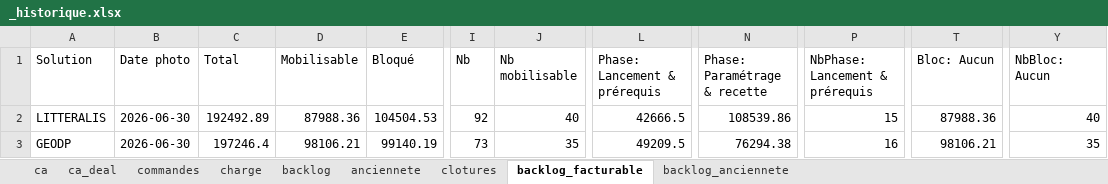
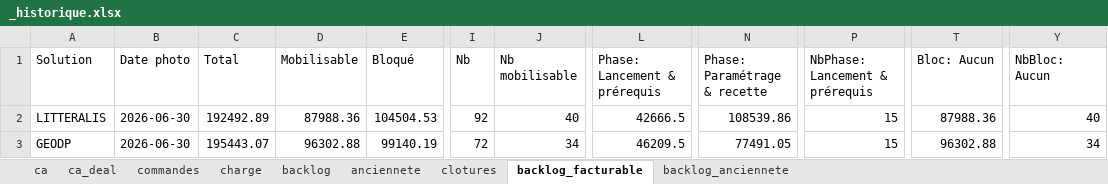
Before and after one commit to MathildePanierDelivery/jira-export, an Excel workbook: _historique.xlsx, sheet backlog_facturable, drawn as a sheet; only a part is shown, gaps mark what is left out; values as stored, in another font and other column widths than the file's, no borders; the diff names each change by its address in the sheet, - before the commit and + after, or states it on an @@ line.

```diff
--- a/_historique.xlsx (sheet backlog_facturable)
+++ b/_historique.xlsx (sheet backlog_facturable)
-C3 (Total): 197246.4
+C3 (Total): 195443.07
-D3 (Mobilisable): 98106.21
+D3 (Mobilisable): 96302.88
-I3 (Nb): 73
+I3 (Nb): 72
-J3 (Nb mobilisable): 35
+J3 (Nb mobilisable): 34
-L3 (Phase: Lancement & prérequis): 49209.5
+L3 (Phase: Lancement & prérequis): 46209.5
-N3 (Phase: Paramétrage & recette): 76294.38
+N3 (Phase: Paramétrage & recette): 77491.05
-P3 (NbPhase: Lancement & prérequis): 16
+P3 (NbPhase: Lancement & prérequis): 15
-T3 (Bloc: Aucun): 98106.21
+T3 (Bloc: Aucun): 96302.88
-Y3 (NbBloc: Aucun): 35
+Y3 (NbBloc: Aucun): 34
```
Also changed, not shown: sheet commandes, sheet anciennete, sheet charge, sheet backlog, sheet backlog_anciennete, sheet ca, 1 more sheet, jira_export_2026-06-30.xlsx, 5 other files.
